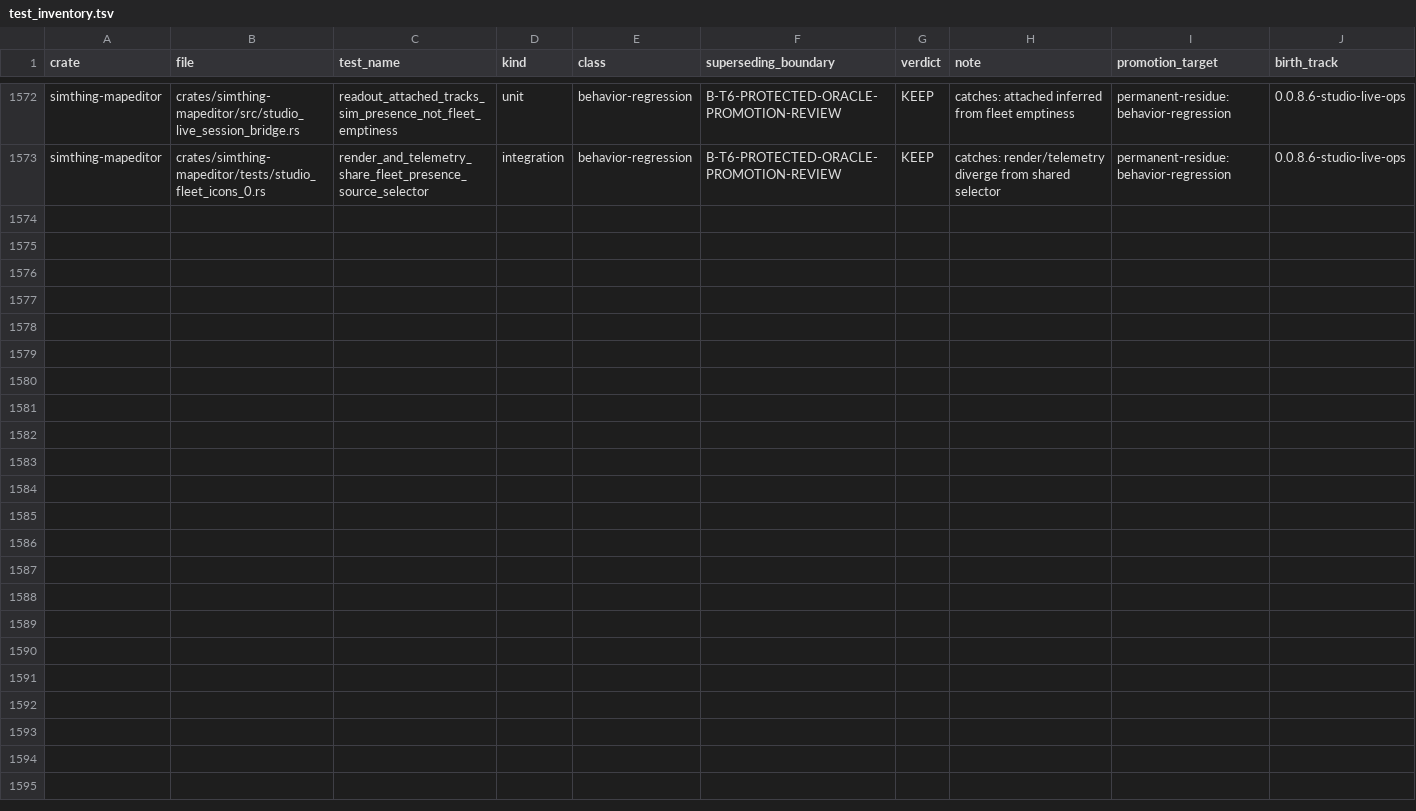
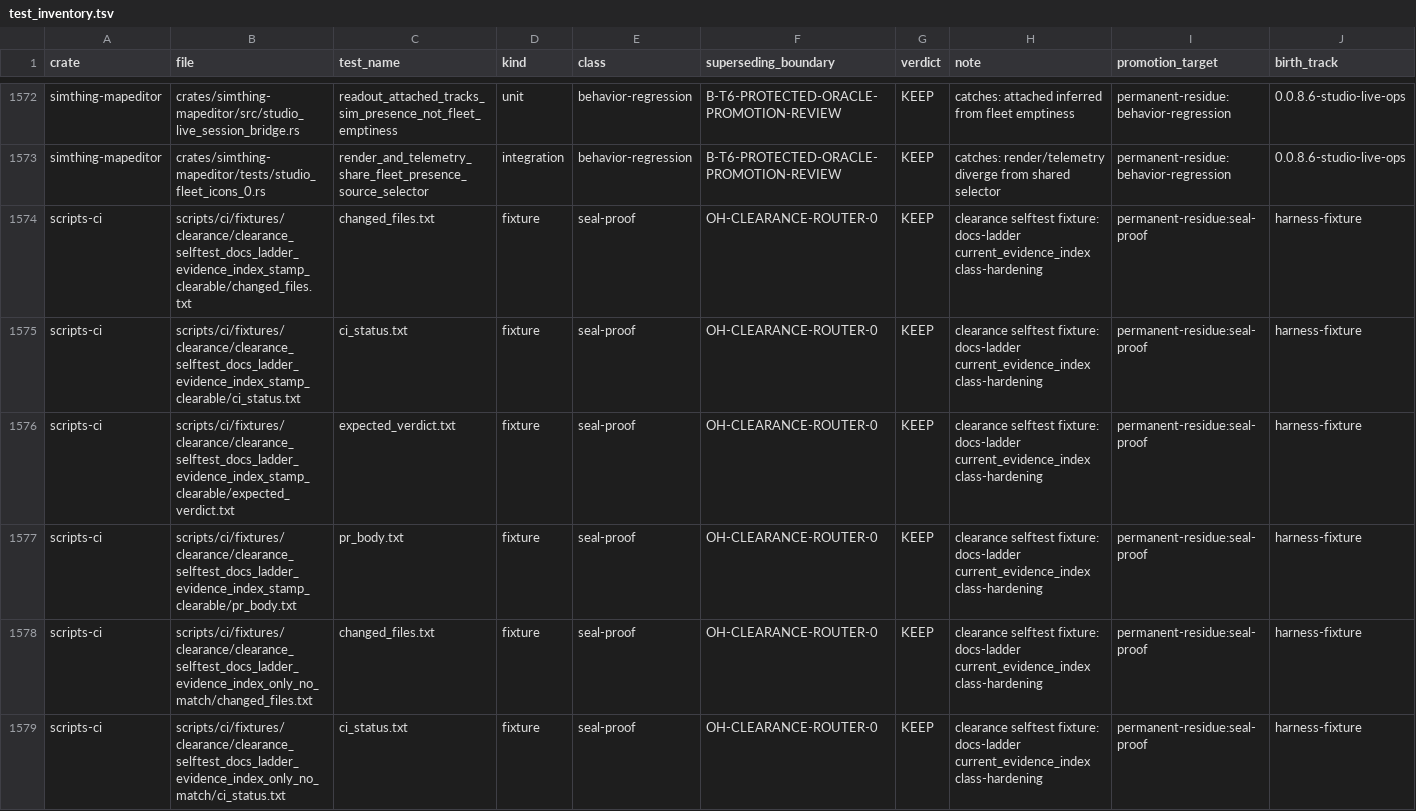
Before and after one commit to khorum08/SimThing, a TSV file: scripts/ci/test_inventory.tsv, drawn as a sheet; only a part is shown, gaps mark what is left out; rows hold the shown columns only; the diff covers the shown part only; the diff names each change by its address in the sheet, - before the commit and + after, or states it on an @@ line.

Commit message:
docs-ladder: admit current_evidence_index for graduation stamps
Widen docs-ladder-pointer-correction so post-merge graduation stamps that touch the evidence index (e.g. PR 1429) match the class envelope. Add three selftests: stamp+index clearable, index-only no match, stamp+crates reject. Regenerate orientation; inventory ledger for new fixtures.

```diff
--- a/scripts/ci/test_inventory.tsv
+++ b/scripts/ci/test_inventory.tsv
+row 1574: scripts-ci | scripts/ci/fixtures/clearance/clearance_selftest_docs_ladder_evidence_index_stamp_clearable/changed_files.txt | changed_files.txt | fixture | seal-proof | OH-CLEARANCE-ROUTER-0 | KEEP | clearance selftest fixture: docs-ladder current_evidence_index class-hardening | permanent-residue:seal-proof | harness-fixture
+row 1575: scripts-ci | scripts/ci/fixtures/clearance/clearance_selftest_docs_ladder_evidence_index_stamp_clearable/ci_status.txt | ci_status.txt | fixture | seal-proof | OH-CLEARANCE-ROUTER-0 | KEEP | clearance selftest fixture: docs-ladder current_evidence_index class-hardening | permanent-residue:seal-proof | harness-fixture
+row 1576: scripts-ci | scripts/ci/fixtures/clearance/clearance_selftest_docs_ladder_evidence_index_stamp_clearable/expected_verdict.txt | expected_verdict.txt | fixture | seal-proof | OH-CLEARANCE-ROUTER-0 | KEEP | clearance selftest fixture: docs-ladder current_evidence_index class-hardening | permanent-residue:seal-proof | harness-fixture
+row 1577: scripts-ci | scripts/ci/fixtures/clearance/clearance_selftest_docs_ladder_evidence_index_stamp_clearable/pr_body.txt | pr_body.txt | fixture | seal-proof | OH-CLEARANCE-ROUTER-0 | KEEP | clearance selftest fixture: docs-ladder current_evidence_index class-hardening | permanent-residue:seal-proof | harness-fixture
+row 1578: scripts-ci | scripts/ci/fixtures/clearance/clearance_selftest_docs_ladder_evidence_index_only_no_match/changed_files.txt | changed_files.txt | fixture | seal-proof | OH-CLEARANCE-ROUTER-0 | KEEP | clearance selftest fixture: docs-ladder current_evidence_index class-hardening | permanent-residue:seal-proof | harness-fixture
+row 1579: scripts-ci | scripts/ci/fixtures/clearance/clearance_selftest_docs_ladder_evidence_index_only_no_match/ci_status.txt | ci_status.txt | fixture | seal-proof | OH-CLEARANCE-ROUTER-0 | KEEP | clearance selftest fixture: docs-ladder current_evidence_index class-hardening | permanent-residue:seal-proof | harness-fixture
```
Also changed, not shown: 6 added rows elsewhere in this file, scripts/ci/precedented_classes.tsv, 14 other files.
